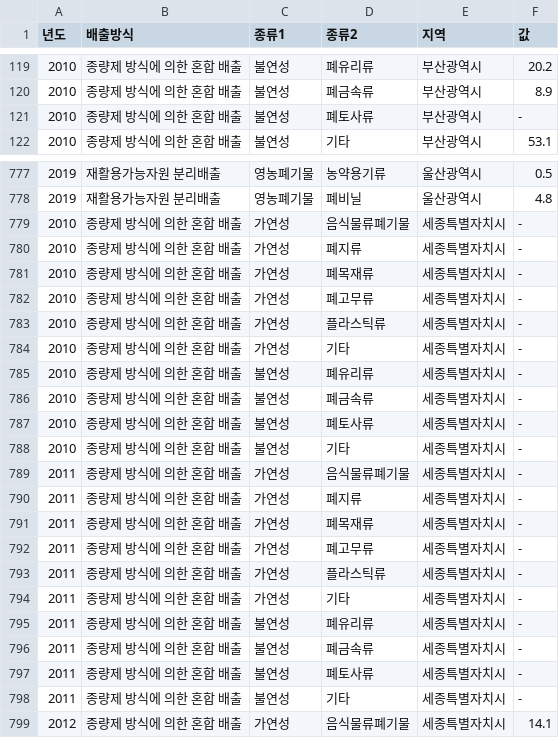
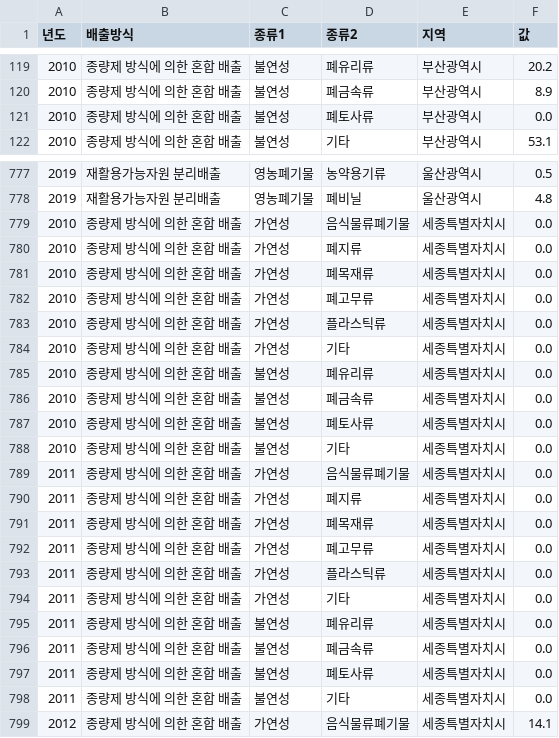
Before and after one commit to huitaek/project_mini_analyze_waste, a CSV file: files/refined/폐기물_발생현황_생활계폐기물_생활폐기물_사업장생활계폐기물(10-19).csv, drawn as a sheet; only a part is shown, gaps mark what is left out; the diff covers the shown part only.

```diff
--- a/files/refined/폐기물_발생현황_생활계폐기물_생활폐기물_사업장생활계폐기물(10-19).csv
+++ b/files/refined/폐기물_발생현황_생활계폐기물_생활폐기물_사업장생활계폐기물(10-19).csv
@@ -120,3 +120,3 @@
 2010,종량제 방식에 의한 혼합 배출,불연성,폐금속류,부산광역시,8.9
-2010,종량제 방식에 의한 혼합 배출,불연성,폐토사류,부산광역시,-
+2010,종량제 방식에 의한 혼합 배출,불연성,폐토사류,부산광역시,0.0
 2010,종량제 방식에 의한 혼합 배출,불연성,기타,부산광역시,53.1
@@ -778,22 +778,22 @@
 2019,재활용가능자원 분리배출,영농폐기물,폐비닐,울산광역시,4.8
-2010,종량제 방식에 의한 혼합 배출,가연성,음식물류폐기물,세종특별자치시,-
-2010,종량제 방식에 의한 혼합 배출,가연성,폐지류,세종특별자치시,-
-2010,종량제 방식에 의한 혼합 배출,가연성,폐목재류,세종특별자치시,-
-2010,종량제 방식에 의한 혼합 배출,가연성,폐고무류,세종특별자치시,-
-2010,종량제 방식에 의한 혼합 배출,가연성,플라스틱류,세종특별자치시,-
-2010,종량제 방식에 의한 혼합 배출,가연성,기타,세종특별자치시,-
-2010,종량제 방식에 의한 혼합 배출,불연성,폐유리류,세종특별자치시,-
-2010,종량제 방식에 의한 혼합 배출,불연성,폐금속류,세종특별자치시,-
-2010,종량제 방식에 의한 혼합 배출,불연성,폐토사류,세종특별자치시,-
-2010,종량제 방식에 의한 혼합 배출,불연성,기타,세종특별자치시,-
-2011,종량제 방식에 의한 혼합 배출,가연성,음식물류폐기물,세종특별자치시,-
-2011,종량제 방식에 의한 혼합 배출,가연성,폐지류,세종특별자치시,-
-2011,종량제 방식에 의한 혼합 배출,가연성,폐목재류,세종특별자치시,-
-2011,종량제 방식에 의한 혼합 배출,가연성,폐고무류,세종특별자치시,-
-2011,종량제 방식에 의한 혼합 배출,가연성,플라스틱류,세종특별자치시,-
-2011,종량제 방식에 의한 혼합 배출,가연성,기타,세종특별자치시,-
-2011,종량제 방식에 의한 혼합 배출,불연성,폐유리류,세종특별자치시,-
-2011,종량제 방식에 의한 혼합 배출,불연성,폐금속류,세종특별자치시,-
-2011,종량제 방식에 의한 혼합 배출,불연성,폐토사류,세종특별자치시,-
-2011,종량제 방식에 의한 혼합 배출,불연성,기타,세종특별자치시,-
+2010,종량제 방식에 의한 혼합 배출,가연성,음식물류폐기물,세종특별자치시,0.0
+2010,종량제 방식에 의한 혼합 배출,가연성,폐지류,세종특별자치시,0.0
+2010,종량제 방식에 의한 혼합 배출,가연성,폐목재류,세종특별자치시,0.0
+2010,종량제 방식에 의한 혼합 배출,가연성,폐고무류,세종특별자치시,0.0
+2010,종량제 방식에 의한 혼합 배출,가연성,플라스틱류,세종특별자치시,0.0
+2010,종량제 방식에 의한 혼합 배출,가연성,기타,세종특별자치시,0.0
+2010,종량제 방식에 의한 혼합 배출,불연성,폐유리류,세종특별자치시,0.0
+2010,종량제 방식에 의한 혼합 배출,불연성,폐금속류,세종특별자치시,0.0
+2010,종량제 방식에 의한 혼합 배출,불연성,폐토사류,세종특별자치시,0.0
+2010,종량제 방식에 의한 혼합 배출,불연성,기타,세종특별자치시,0.0
+2011,종량제 방식에 의한 혼합 배출,가연성,음식물류폐기물,세종특별자치시,0.0
+2011,종량제 방식에 의한 혼합 배출,가연성,폐지류,세종특별자치시,0.0
+2011,종량제 방식에 의한 혼합 배출,가연성,폐목재류,세종특별자치시,0.0
+2011,종량제 방식에 의한 혼합 배출,가연성,폐고무류,세종특별자치시,0.0
+2011,종량제 방식에 의한 혼합 배출,가연성,플라스틱류,세종특별자치시,0.0
+2011,종량제 방식에 의한 혼합 배출,가연성,기타,세종특별자치시,0.0
+2011,종량제 방식에 의한 혼합 배출,불연성,폐유리류,세종특별자치시,0.0
+2011,종량제 방식에 의한 혼합 배출,불연성,폐금속류,세종특별자치시,0.0
+2011,종량제 방식에 의한 혼합 배출,불연성,폐토사류,세종특별자치시,0.0
+2011,종량제 방식에 의한 혼합 배출,불연성,기타,세종특별자치시,0.0
 2012,종량제 방식에 의한 혼합 배출,가연성,음식물류폐기물,세종특별자치시,14.1
```
Also changed, not shown: 3 edited cells elsewhere in this file, files/refined/폐기물_처리주체별_처리현황_생활계폐기물_생활폐기물_사업장생활계폐기물(10-19).csv, 6 other files.
